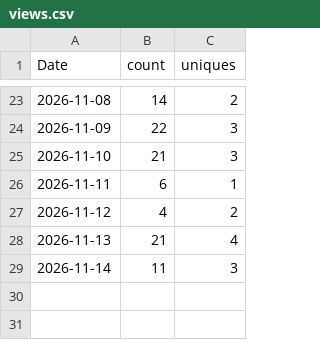
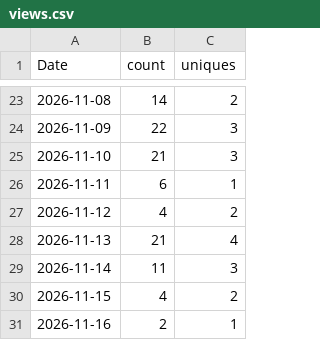
Before and after one commit to vogtpet/NHK, a CSV file: tools/traffic/views.csv, drawn as a sheet; only a part is shown, gaps mark what is left out; the diff names each change by its address in the sheet, - before the commit and + after, or states it on an @@ line.

```diff
--- a/tools/traffic/views.csv
+++ b/tools/traffic/views.csv
+row 30: 2026-11-15 | 4 | 2
+row 31: 2026-11-16 | 2 | 1
```
Also changed, not shown: tools/traffic/history.csv, tools/traffic/site_views.csv, 2 other files.
